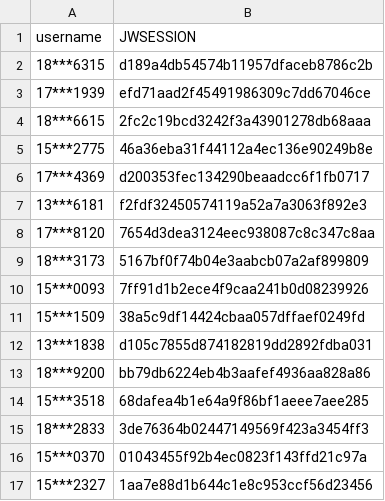
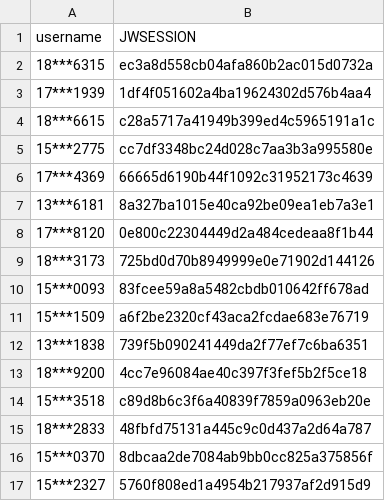
Before and after one commit to wangyuxiang123/XPUWeeklypunch, a CSV file: jwsession.csv, drawn as a sheet.

Commit message:
update

```diff
--- a/jwsession.csv
+++ b/jwsession.csv
@@ -1,17 +1,17 @@
 username,JWSESSION
-18***6315,d189a4db54574b11957dfaceb8786c2b
-17***1939,efd71aad2f45491986309c7dd67046ce
-18***6615,2fc2c19bcd3242f3a43901278db68aaa
-15***2775,46a36eba31f44112a4ec136e90249b8e
-17***4369,d200353fec134290beaadcc6f1fb0717
-13***6181,f2fdf32450574119a52a7a3063f892e3
-17***8120,7654d3dea3124eec938087c8c347c8aa
-18***3173,5167bf0f74b04e3aabcb07a2af899809
-15***0093,7ff91d1b2ece4f9caa241b0d08239926
-15***1509,38a5c9df14424cbaa057dffaef0249fd
-13***1838,d105c7855d874182819dd2892fdba031
-18***9200,bb79db6224eb4b3aafef4936aa828a86
-15***3518,68dafea4b1e64a9f86bf1aeee7aee285
-18***2833,3de76364b02447149569f423a3454ff3
-15***0370,01043455f92b4ec0823f143ffd21c97a
-15***2327,1aa7e88d1b644c1e8c953ccf56d23456
+18***6315,ec3a8d558cb04afa860b2ac015d0732a
+17***1939,1df4f051602a4ba19624302d576b4aa4
+18***6615,c28a5717a41949b399ed4c5965191a1c
+15***2775,cc7df3348bc24d028c7aa3b3a995580e
+17***4369,66665d6190b44f1092c31952173c4639
+13***6181,8a327ba1015e40ca92be09ea1eb7a3e1
+17***8120,0e800c22304449d2a484cedeaa8f1b44
+18***3173,725bd0d70b8949999e0e71902d144126
+15***0093,83fcee59a8a5482cbdb010642ff678ad
+15***1509,a6f2be2320cf43aca2fcdae683e76719
+13***1838,739f5b090241449da2f77ef7c6ba6351
+18***9200,4cc7e96084ae40c397f3fef5b2f5ce18
+15***3518,c89d8b6c3f6a40839f7859a0963eb20e
+18***2833,48fbfd75131a445c9c0d437a2d64a787
+15***0370,8dbcaa2de7084ab9bb0cc825a375856f
+15***2327,5760f808ed1a4954b217937af2d915d9
```
